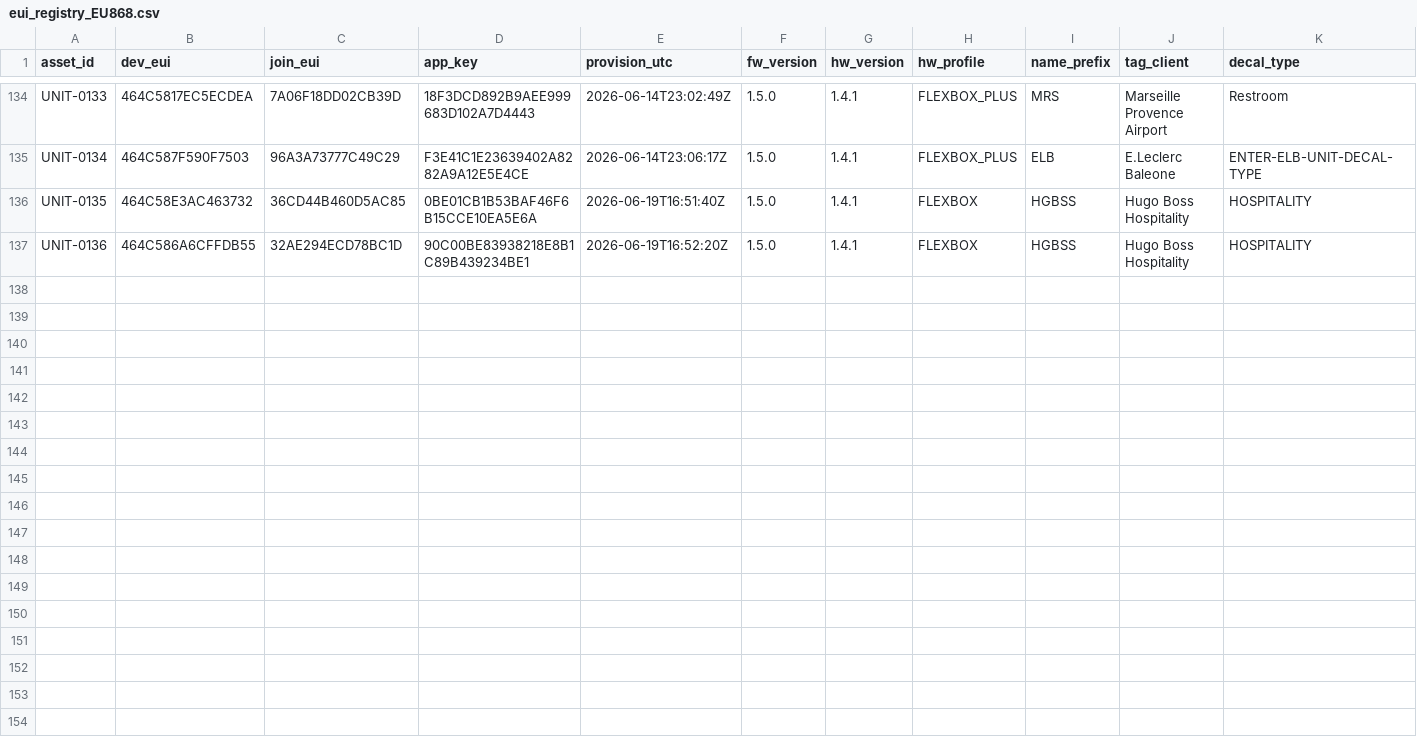
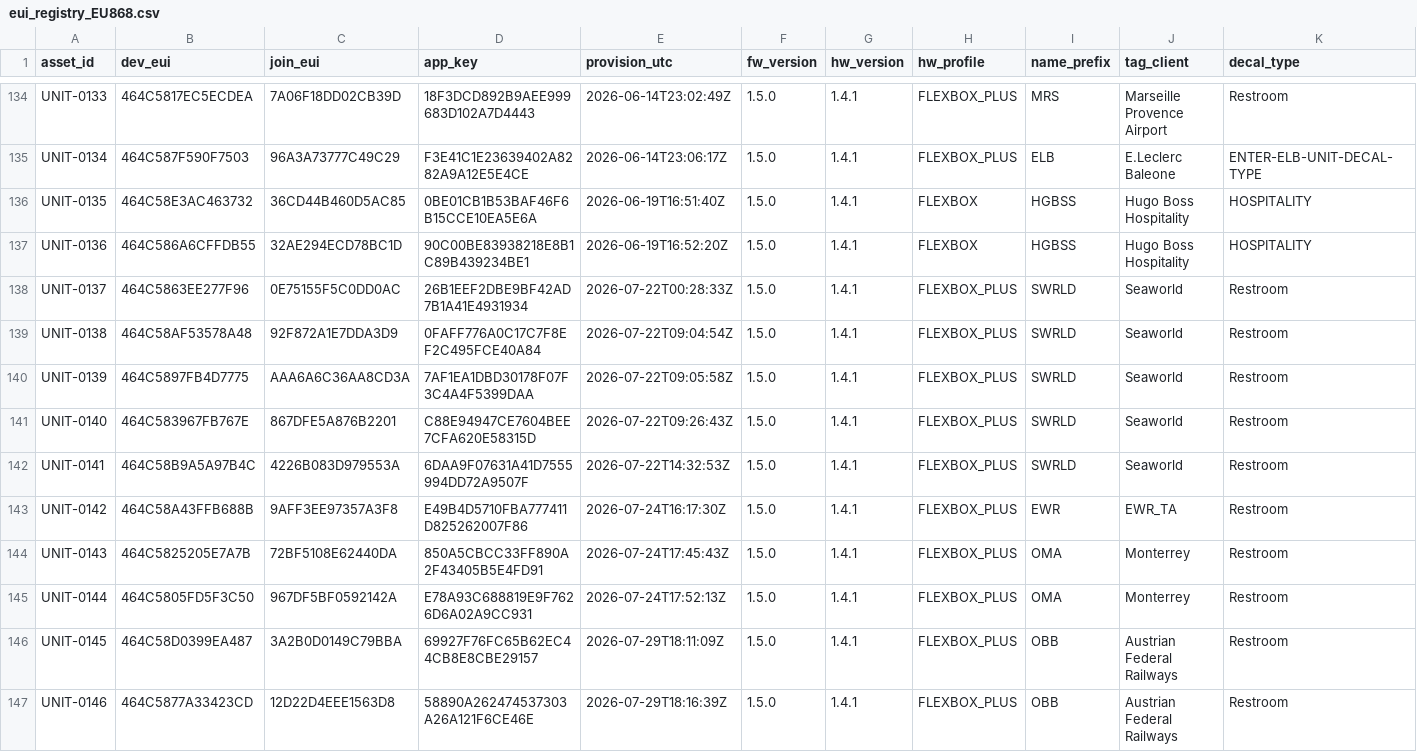
Before and after one commit to quiretech/FeedbackNow, a CSV file: v1.1/onboarding/flexbox_euis/eui_registry_EU868.csv, drawn as a sheet; only a part is shown, gaps mark what is left out; the diff names each change by its address in the sheet, - before the commit and + after, or states it on an @@ line.

```diff
--- a/v1.1/onboarding/flexbox_euis/eui_registry_EU868.csv
+++ b/v1.1/onboarding/flexbox_euis/eui_registry_EU868.csv
+row 138: UNIT-0137 | 464C5863EE277F96 | 0E75155F5C0DD0AC | 26B1EEF2DBE9BF42AD7B1A41E4931934 | 2026-07-22T00:28:33Z | 1.5.0 | 1.4.1 | FLEXBOX_PLUS | SWRLD | Seaworld | Restroom
+row 139: UNIT-0138 | 464C58AF53578A48 | 92F872A1E7DDA3D9 | 0FAFF776A0C17C7F8EF2C495FCE40A84 | 2026-07-22T09:04:54Z | 1.5.0 | 1.4.1 | FLEXBOX_PLUS | SWRLD | Seaworld | Restroom
+row 140: UNIT-0139 | 464C5897FB4D7775 | AAA6A6C36AA8CD3A | 7AF1EA1DBD30178F07F3C4A4F5399DAA | 2026-07-22T09:05:58Z | 1.5.0 | 1.4.1 | FLEXBOX_PLUS | SWRLD | Seaworld | Restroom
+row 141: UNIT-0140 | 464C583967FB767E | 867DFE5A876B2201 | C88E94947CE7604BEE7CFA620E58315D | 2026-07-22T09:26:43Z | 1.5.0 | 1.4.1 | FLEXBOX_PLUS | SWRLD | Seaworld | Restroom
+row 142: UNIT-0141 | 464C58B9A5A97B4C | 4226B083D979553A | 6DAA9F07631A41D7555994DD72A9507F | 2026-07-22T14:32:53Z | 1.5.0 | 1.4.1 | FLEXBOX_PLUS | SWRLD | Seaworld | Restroom
+row 143: UNIT-0142 | 464C58A43FFB688B | 9AFF3EE97357A3F8 | E49B4D5710FBA777411D825262007F86 | 2026-07-24T16:17:30Z | 1.5.0 | 1.4.1 | FLEXBOX_PLUS | EWR | EWR_TA | Restroom
+row 144: UNIT-0143 | 464C5825205E7A7B | 72BF5108E62440DA | 850A5CBCC33FF890A2F43405B5E4FD91 | 2026-07-24T17:45:43Z | 1.5.0 | 1.4.1 | FLEXBOX_PLUS | OMA | Monterrey | Restroom
+row 145: UNIT-0144 | 464C5805FD5F3C50 | 967DF5BF0592142A | E78A93C688819E9F7626D6A02A9CC931 | 2026-07-24T17:52:13Z | 1.5.0 | 1.4.1 | FLEXBOX_PLUS | OMA | Monterrey | Restroom
+row 146: UNIT-0145 | 464C58D0399EA487 | 3A2B0D0149C79BBA | 69927F76FC65B62EC44CB8E8CBE29157 | 2026-07-29T18:11:09Z | 1.5.0 | 1.4.1 | FLEXBOX_PLUS | OBB | Austrian Federal Railways | Restroom
+row 147: UNIT-0146 | 464C5877A33423CD | 12D22D4EEE1563D8 | 58890A262474537303A26A121F6CE46E | 2026-07-29T18:16:39Z | 1.5.0 | 1.4.1 | FLEXBOX_PLUS | OBB | Austrian Federal Railways | Restroom
```
Also changed, not shown: v1.1/onboarding/flexbox_euis/demo_units/eui_registry.csv, 8 other files.
